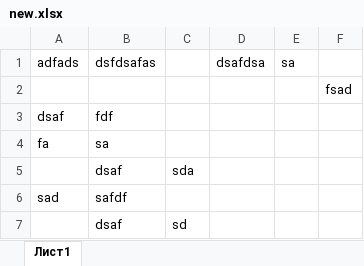
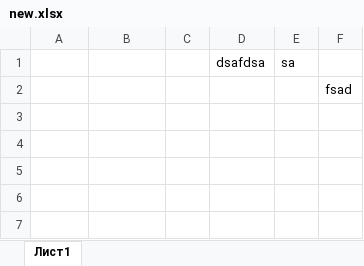
Before and after one commit to TomuraCreator/test1234, an Excel workbook: new.xlsx, sheet Лист1, drawn as a sheet; values as stored, in another font and other column widths than the file's, no borders; the diff names each change by its address in the sheet, - before the commit and + after, or states it on an @@ line.

Commit message:
new 1212

```diff
--- a/new.xlsx (sheet Лист1)
+++ b/new.xlsx (sheet Лист1)
-A1: adfads
+A1: (empty)
-B1: dsfdsafas
+B1: (empty)
-row 3: dsaf | fdf
-row 4: fa | sa
-row 5:  | dsaf | sda
-row 6: sad | safdf
-row 7:  | dsaf | sd
```
